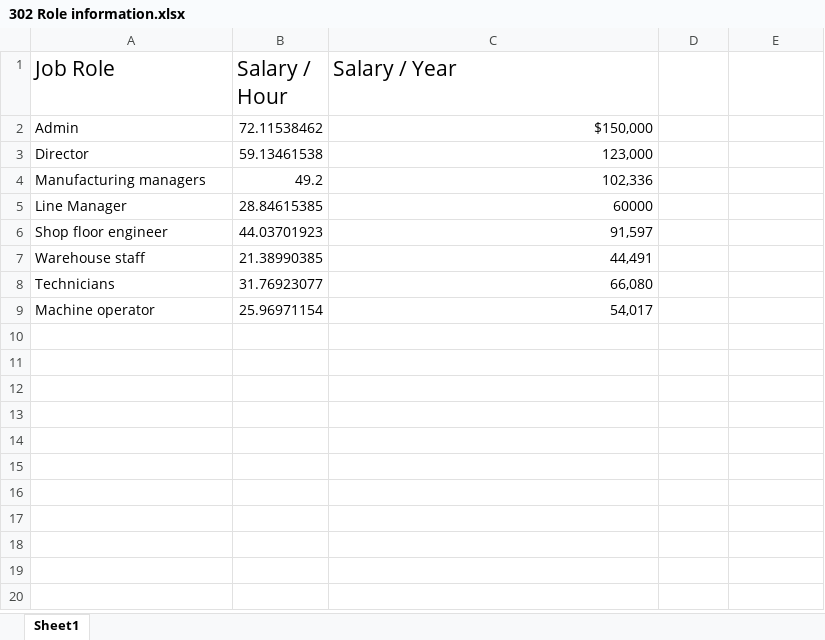
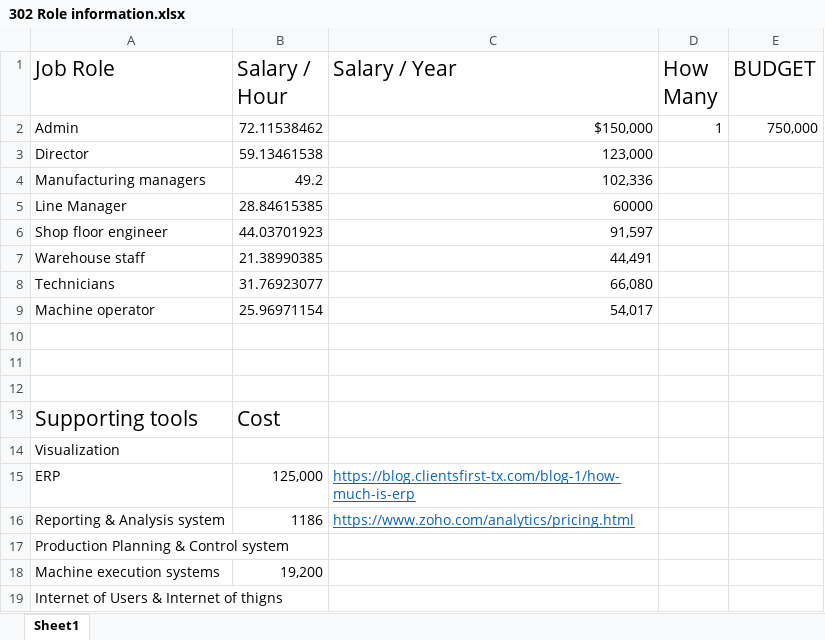
Before and after one commit to JarodMcIntyre/ProjectManagement, an Excel workbook: 302 Role information.xlsx, sheet Sheet1, drawn as a sheet; values as stored, in another font and other column widths than the file's, no borders; the diff names each change by its address in the sheet, - before the commit and + after, or states it on an @@ line.

Commit message:
Added some info about Supporting tools

```diff
--- a/302 Role information.xlsx (sheet Sheet1)
+++ b/302 Role information.xlsx (sheet Sheet1)
-D1: (empty)
+D1: How Many
-E1: (empty)
+E1: BUDGET
-D2 (How Many): (empty)
+D2 (How Many): 1
-E2 (BUDGET): (empty)
+E2 (BUDGET): 750,000
+row 10: (empty)
+row 11: (empty)
+row 12: (empty)
+row 13: Supporting tools | Cost
+row 14: Visualization
+row 15: ERP | 125,000 | https://blog.clientsfirst-tx.com/blog-1/how-much-is-erp
+row 16: Reporting & Analysis system | 1186 | https://www.zoho.com/analytics/pricing.html
+row 17: Production Planning & Control system
+row 18: Machine execution systems | 19,200
+row 19: Internet of Users & Internet of thigns
```
